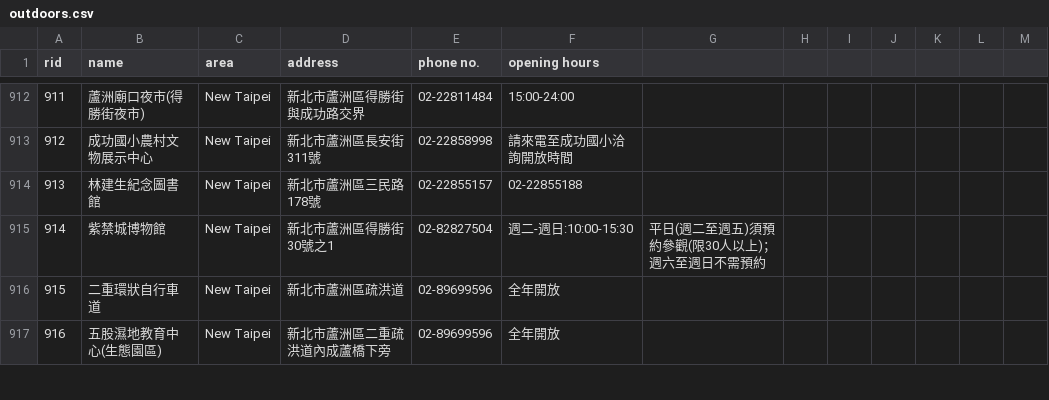
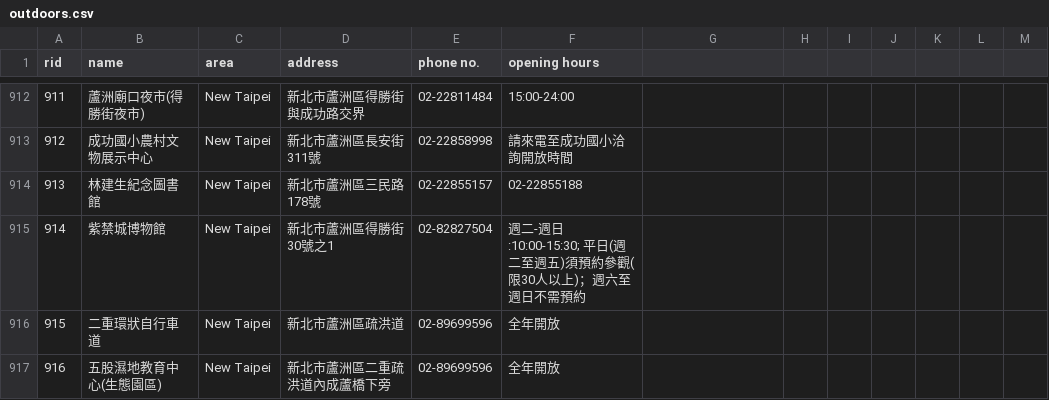
Before and after one commit to jasonsie88/NYCU_DBMS_FP, a CSV file: outdoors.csv, drawn as a sheet; only a part is shown, gaps mark what is left out; the diff covers the shown part only.

```diff
--- a/outdoors.csv
+++ b/outdoors.csv
@@ -914,3 +914,3 @@ rid,name,area,address,phone no.,opening hours
 913,林建生紀念圖書館,New Taipei,新北市蘆洲區三民路178號,02-22855157,02-22855188
-914,紫禁城博物館,New Taipei,新北市蘆洲區得勝街30號之1,02-82827504,週二-週日:10:00-15:30,平日(週二至週五)須預約參觀(限30人以上)；週六至週日不需預約
+914,紫禁城博物館,New Taipei,新北市蘆洲區得勝街30號之1,02-82827504,週二-週日:10:00-15:30; 平日(週二至週五)須預約參觀(限30人以上)；週六至週日不需預約
 915,二重環狀自行車道,New Taipei,新北市蘆洲區疏洪道,02-89699596,全年開放
```
Also changed, not shown: 38 edited cells elsewhere in this file.
